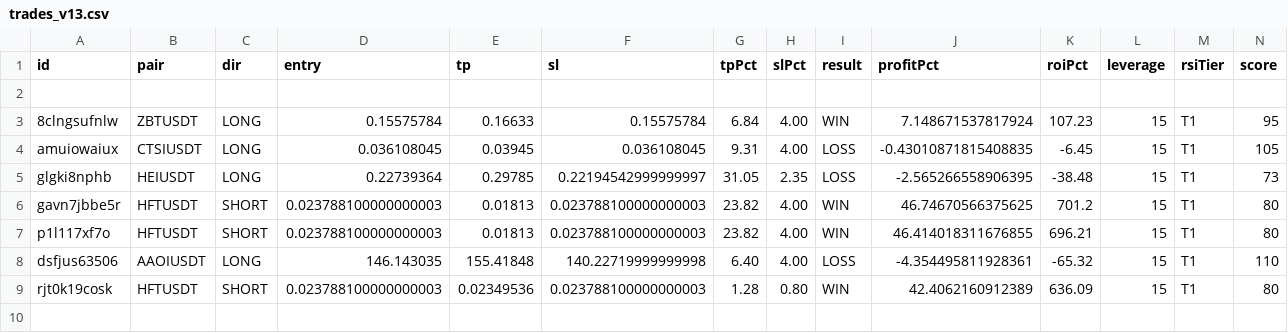
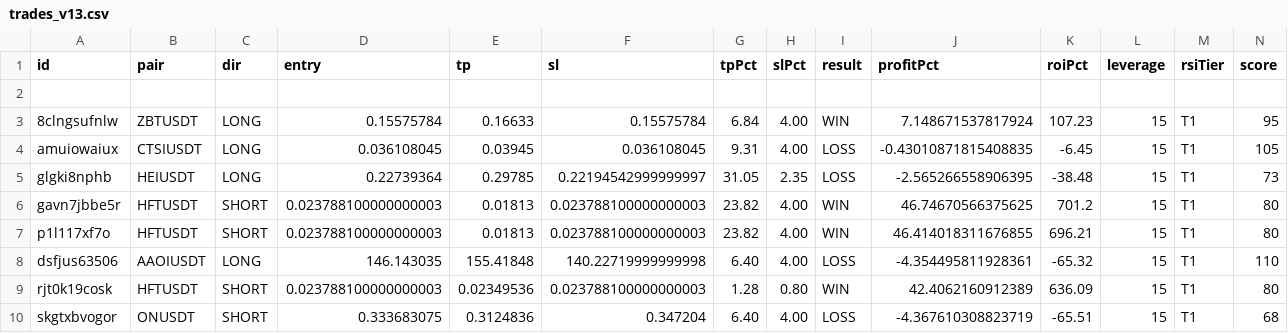
Before and after one commit to kangscalpingv3/kangscalping, a CSV file: trades_v13.csv, drawn as a sheet; only a part is shown; rows hold the shown columns only; the diff names each change by its address in the sheet, - before the commit and + after, or states it on an @@ line.

Commit message:
Trade closed: ONUSDT LOSS

```diff
--- a/trades_v13.csv
+++ b/trades_v13.csv
+row 10: skgtxbvogor | ONUSDT | SHORT | 0.333683075 | 0.3124836 | 0.347204 | 6.40 | 4.00 | LOSS | -4.367610308823719 | -65.51 | 15 | T1 | 68
```
